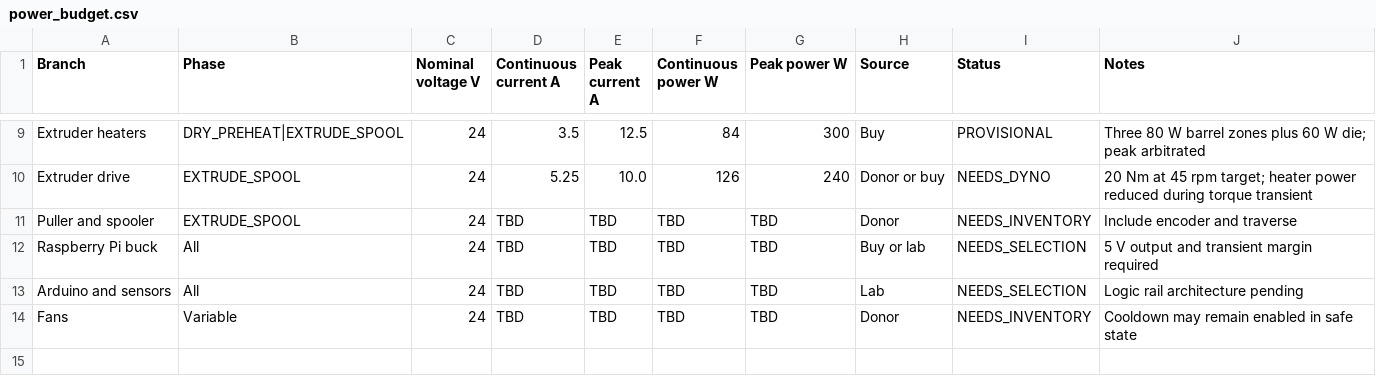
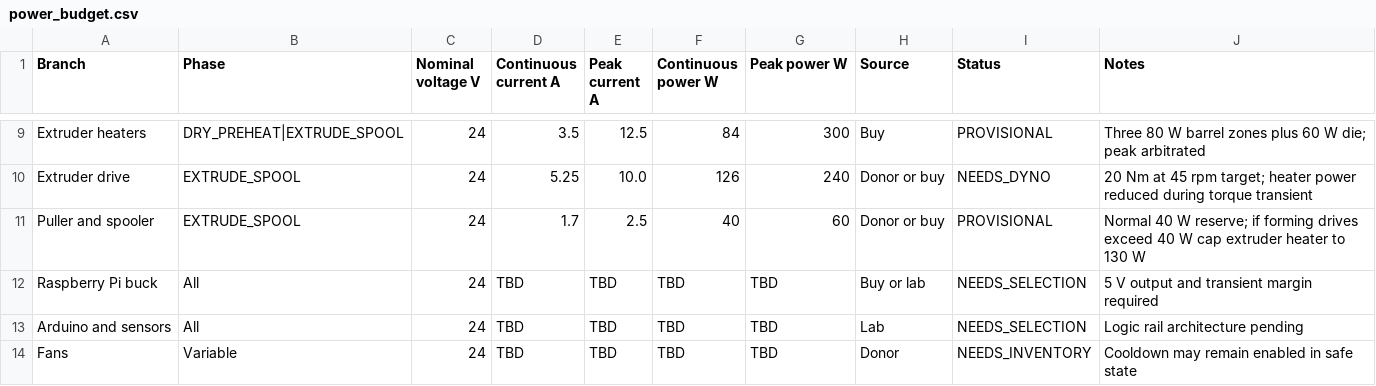
Before and after one commit to snowman0919/PLA-PET-Recycling-Lab, a CSV file: calculations/power/power_budget.csv, drawn as a sheet; only a part is shown, gaps mark what is left out.

```diff
--- a/calculations/power/power_budget.csv
+++ b/calculations/power/power_budget.csv
@@ -10,3 +10,3 @@ Extruder heaters,DRY_PREHEAT|EXTRUDE_SPOOL,24,3.5,12.5,84,300,Buy,PROVISIONAL,Th
 Extruder drive,EXTRUDE_SPOOL,24,5.25,10.0,126,240,Donor or buy,NEEDS_DYNO,20 Nm at 45 rpm target; heater power reduced during torque transient
-Puller and spooler,EXTRUDE_SPOOL,24,TBD,TBD,TBD,TBD,Donor,NEEDS_INVENTORY,Include encoder and traverse
+Puller and spooler,EXTRUDE_SPOOL,24,1.7,2.5,40,60,Donor or buy,PROVISIONAL,Normal 40 W reserve; if forming drives exceed 40 W cap extruder heater to 130 W
 Raspberry Pi buck,All,24,TBD,TBD,TBD,TBD,Buy or lab,NEEDS_SELECTION,5 V output and transient margin required
```
Also changed, not shown: bom/bom.csv, 6 other files.
